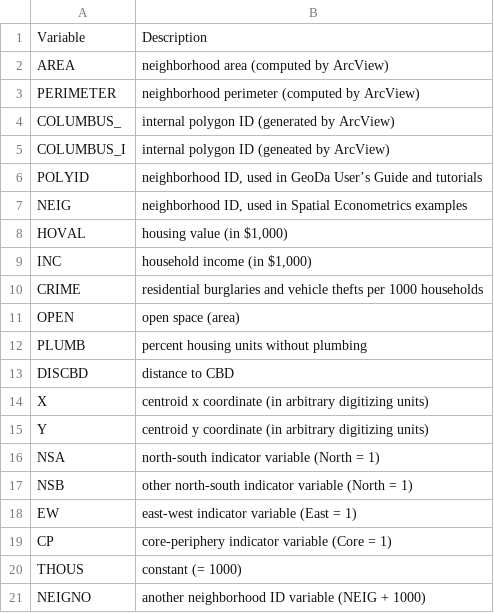
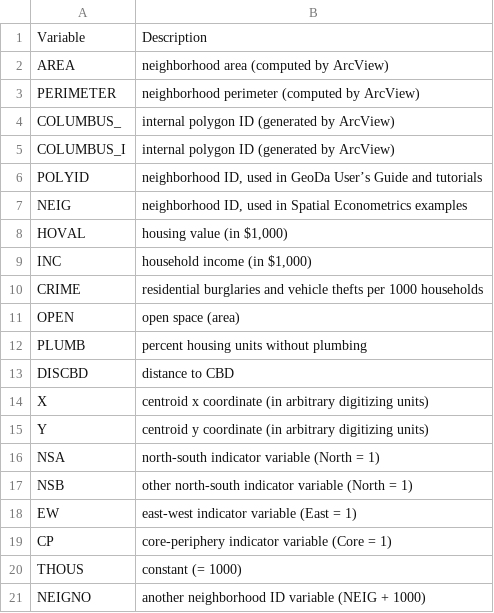
Before and after one commit to stuartlynn/data-and-lab, a CSV file: _data/columbus-template.csv, drawn as a sheet.

Commit message:
updated post to & added data

```diff
--- a/_data/columbus-template.csv
+++ b/_data/columbus-template.csv
@@ -4,3 +4,3 @@ PERIMETER,neighborhood perimeter (computed by ArcView)
 COLUMBUS_,internal polygon ID (generated by ArcView)
-COLUMBUS_I,internal polygon ID (geneated by ArcView)
+COLUMBUS_I,internal polygon ID (generated by ArcView)
 POLYID,"neighborhood ID, used in GeoDa User’s Guide and tutorials"
```
Also changed, not shown: 3 other files.
